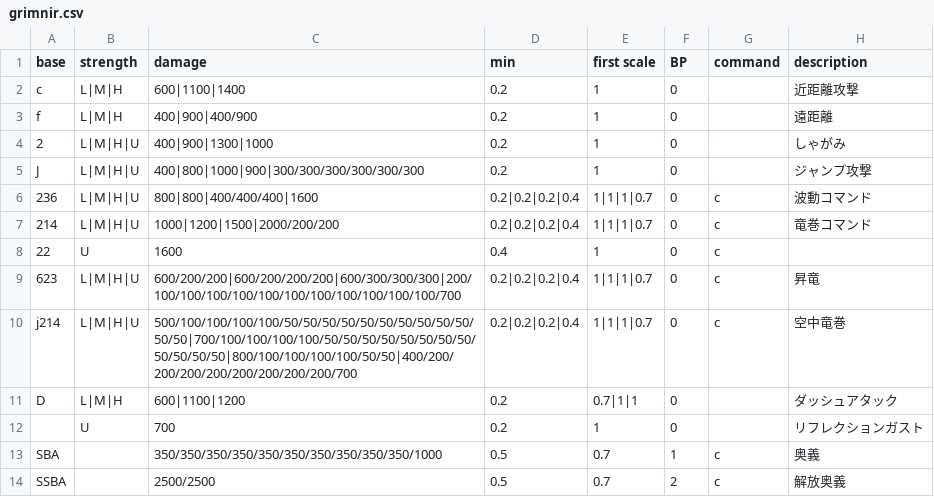
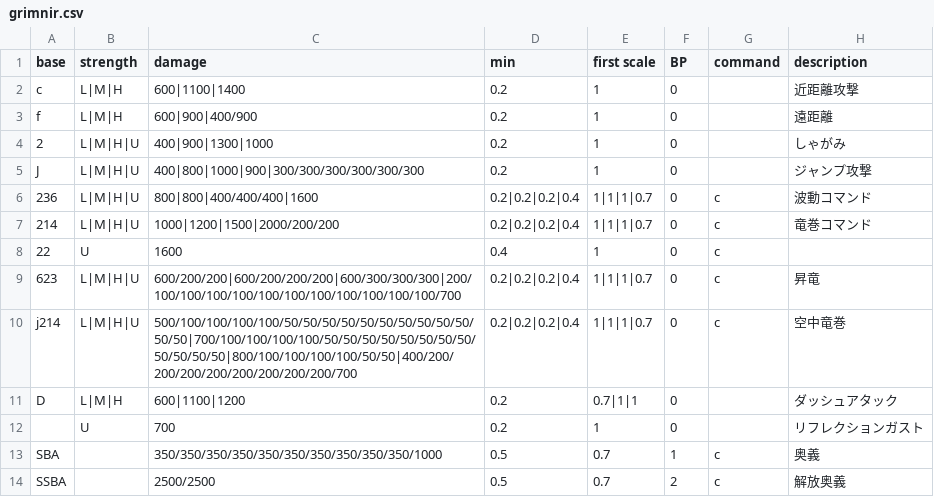
Before and after one commit to Rudbeckia-Justice/gbvsrcombo-caluculator, a CSV file: csv/grimnir.csv, drawn as a sheet.

```diff
--- a/csv/grimnir.csv
+++ b/csv/grimnir.csv
@@ -2,3 +2,3 @@
 c,L|M|H,600|1100|1400,0.2,1,0,,近距離攻撃
-f,L|M|H,400|900|400/900,0.2,1,0,,遠距離
+f,L|M|H,600|900|400/900,0.2,1,0,,遠距離
 2,L|M|H|U,400|900|1300|1000,0.2,1,0,,しゃがみ
```
Also changed, not shown: csv/cvira.csv, csv/vira.csv, 2 other files.
